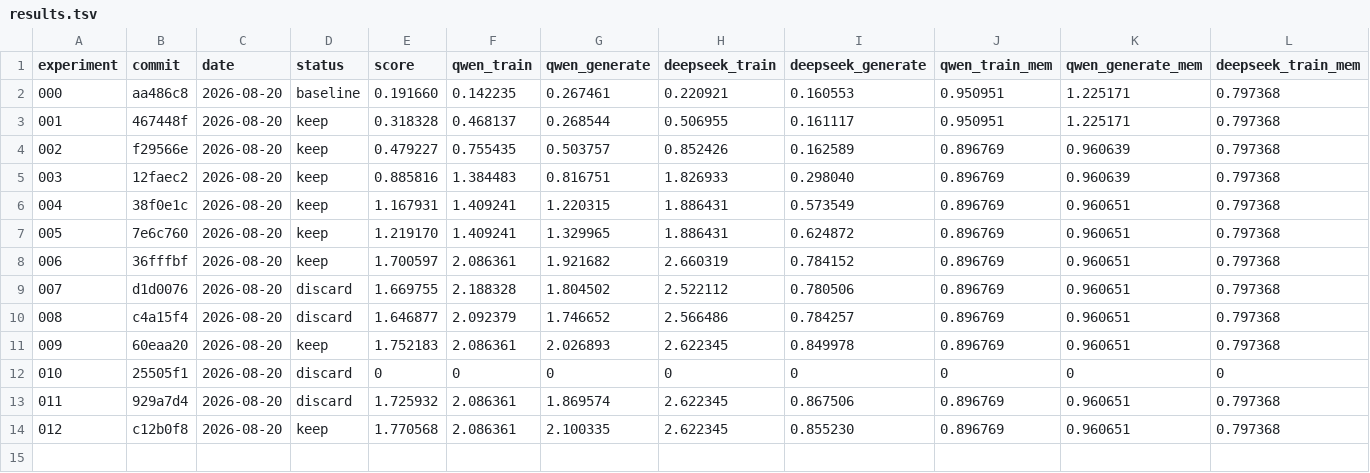
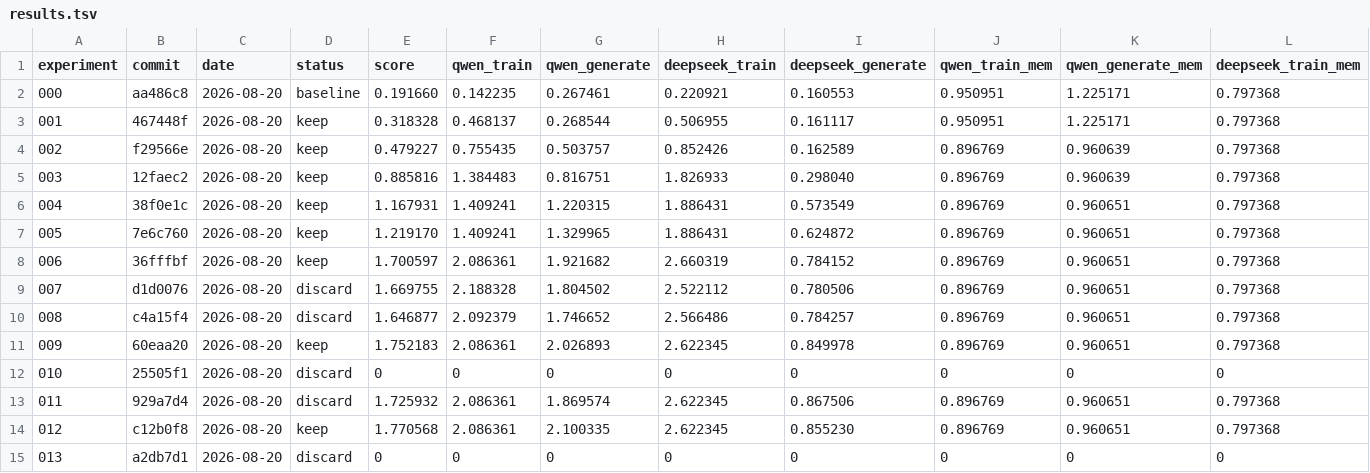
Before and after one commit to walkinglabs/microLLM-rocm, a TSV file: docs/optimization-log/results.tsv, drawn as a sheet; only a part is shown; rows hold the shown columns only; the diff names each change by its address in the sheet, - before the commit and + after, or states it on an @@ line.

```diff
--- a/docs/optimization-log/results.tsv
+++ b/docs/optimization-log/results.tsv
+row 15: 013 | a2db7d1 | 2026-08-20 | discard | 0 | 0 | 0 | 0 | 0 | 0 | 0 | 0
```
Also changed, not shown: 6 other files.
